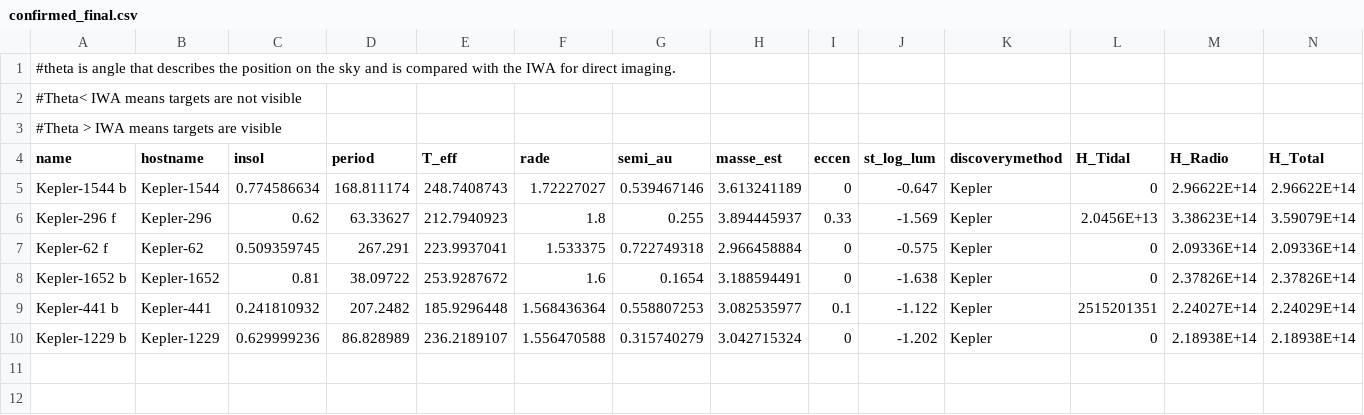
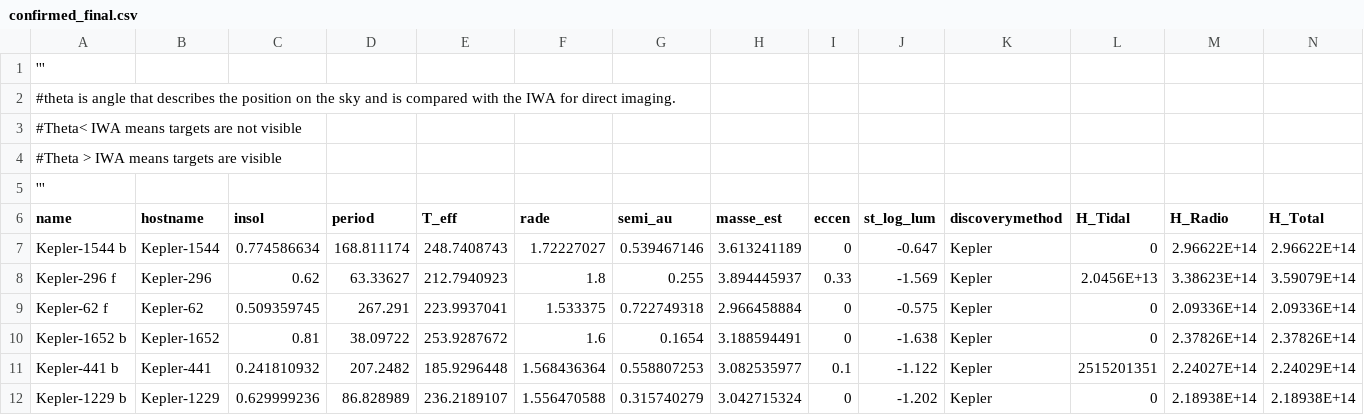
Before and after one commit to lupitatovar/Cool-Worlds, a CSV file: targets/final_lists/confirmed_final.csv, drawn as a sheet; only a part is shown; rows hold the shown columns only; the diff names each change by its address in the sheet, - before the commit and + after, or states it on an @@ line.

```diff
--- a/targets/final_lists/confirmed_final.csv
+++ b/targets/final_lists/confirmed_final.csv
+row 1: '''
+row 5: '''
```
Also changed, not shown: targets/final_lists/candidates_final.csv.
